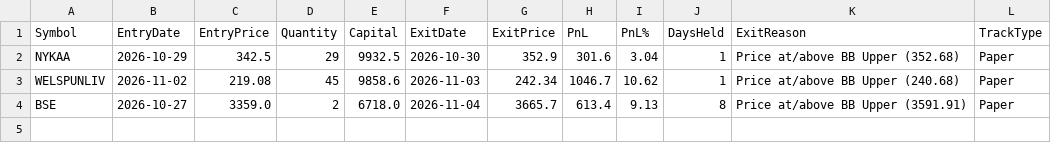
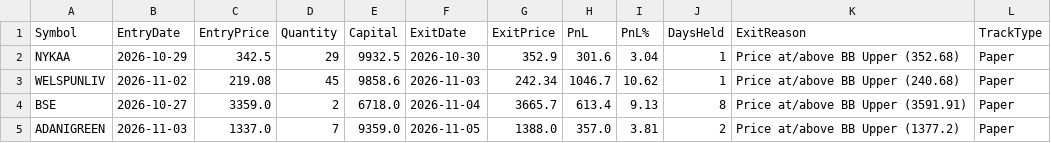
Before and after one commit to finnyrajmann/nse-200emabb, a CSV file: data/trade_log_hit_200emabb.csv, drawn as a sheet.

Commit message:
Auto-update — 2026-11-05

```diff
--- a/data/trade_log_hit_200emabb.csv
+++ b/data/trade_log_hit_200emabb.csv
@@ -4 +4,2 @@ WELSPUNLIV,2026-11-02,219.08,45,9858.6,2026-11-03,242.34,1046.7,10.62,1,Price at
 BSE,2026-10-27,3359.0,2,6718.0,2026-11-04,3665.7,613.4,9.13,8,Price at/above BB Upper (3591.91),Paper
+ADANIGREEN,2026-11-03,1337.0,7,9359.0,2026-11-05,1388.0,357.0,3.81,2,Price at/above BB Upper (1377.2),Paper
```
